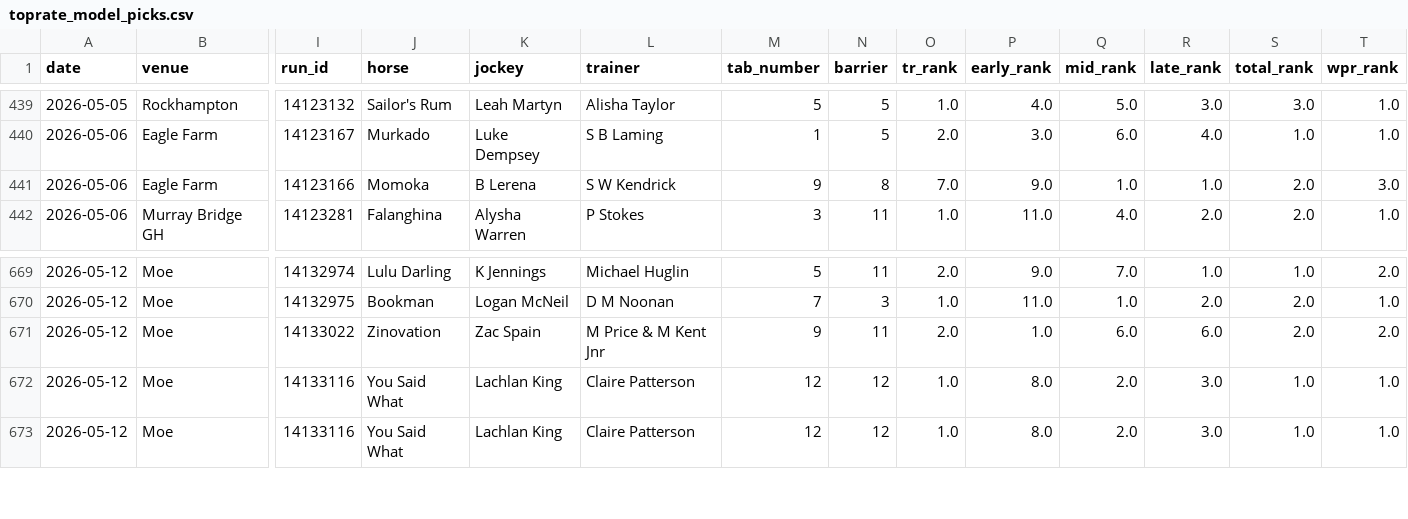
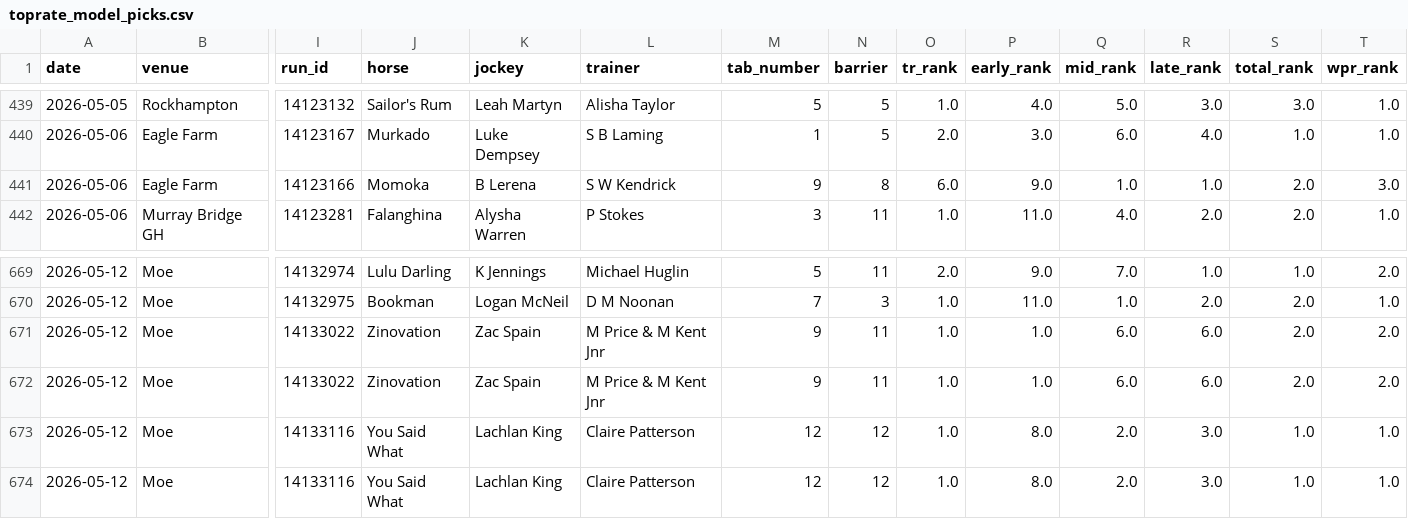
Before and after one commit to mattdwyer01/TopRate, a CSV file: toprate_model_picks.csv, drawn as a sheet; only a part is shown, gaps mark what is left out; addresses are those after the commit; rows hold the shown columns only; the diff names each change by its address in the sheet, - before the commit and + after, or states it on an @@ line.

```diff
--- a/toprate_model_picks.csv
+++ b/toprate_model_picks.csv
-O441 (tr_rank): 7.0
+O441 (tr_rank): 6.0
+row 671: 2026-05-12 | Moe | 14133022 | Zinovation | Zac Spain | M Price & M Kent Jnr | 9 | 11 | 1.0 | 1.0 | 6.0 | 6.0 | 2.0 | 2.0
-O672 (tr_rank): 2.0
+O672 (tr_rank): 1.0
```
Also changed, not shown: 1 other file.
